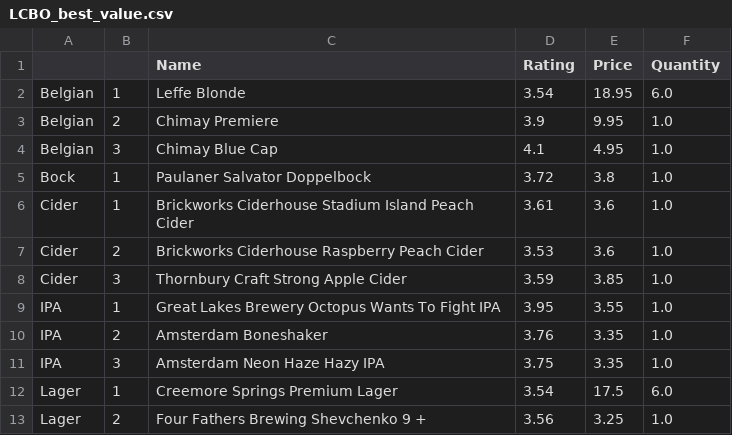
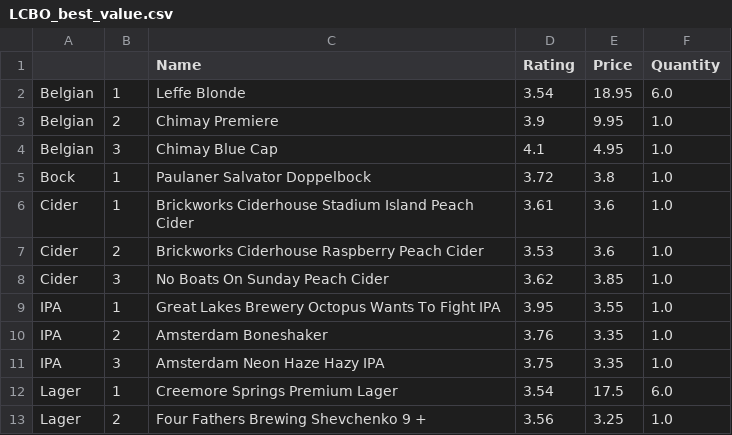
Before and after one commit to nickcorona/best_value_beers_lcbo, a CSV file: LCBO_best_value.csv, drawn as a sheet; only a part is shown.

```diff
--- a/LCBO_best_value.csv
+++ b/LCBO_best_value.csv
@@ -7,3 +7,3 @@ Cider,1,Brickworks Ciderhouse Stadium Island Peach Cider,3.61,3.6,1.0
 Cider,2,Brickworks Ciderhouse Raspberry Peach Cider,3.53,3.6,1.0
-Cider,3,Thornbury Craft Strong Apple Cider,3.59,3.85,1.0
+Cider,3,No Boats On Sunday Peach Cider,3.62,3.85,1.0
 IPA,1,Great Lakes Brewery Octopus Wants To Fight IPA,3.95,3.55,1.0
```
Also changed, not shown: LCBO_store_inventory.csv.
